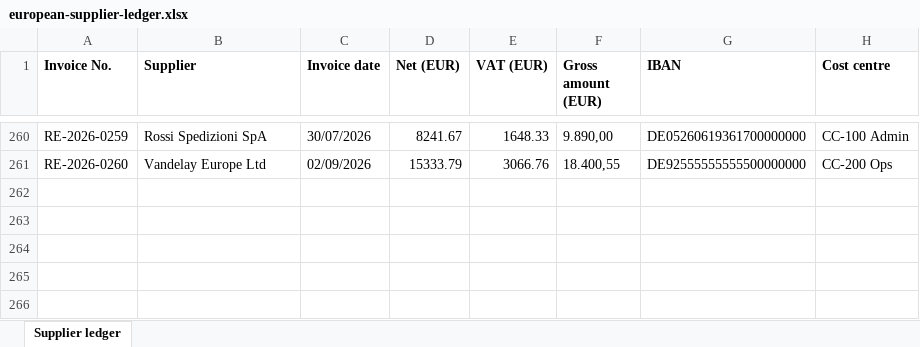
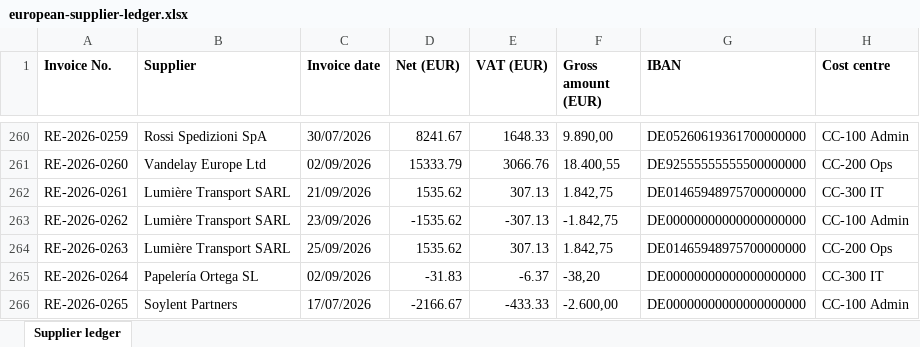
Before and after one commit to cam123-cpu/Invoice-Anomaly-Detector, an Excel workbook: samples/european-supplier-ledger.xlsx, sheet Supplier ledger, drawn as a sheet; only a part is shown, gaps mark what is left out; values as stored, in another font and other column widths than the file's, no borders; the diff names each change by its address in the sheet, - before the commit and + after, or states it on an @@ line.

Commit message:
Credit notes: a document type of their own, matched to the invoice they cancel
A credit note is stored with a positive amount and kind='credit', and shown signed, so
totals are net. Lists take a negative amount or a Type column; documents are recognised
by their title. Detection pairs a credit with the invoice it cancels in full (both are
flagged, and the re-issued invoice is no longer called a duplicate), and flags credits
with nothing billed behind them and credits recorded twice. Credits are kept out of the
checks that learn what is normal for a vendor.

```diff
--- a/samples/european-supplier-ledger.xlsx (sheet Supplier ledger)
+++ b/samples/european-supplier-ledger.xlsx (sheet Supplier ledger)
+row 262: RE-2026-0261 | Lumière Transport SARL | 21/09/2026 | 1535.62 | 307.13 | 1.842,75 | DE01465948975700000000 | CC-300 IT
+row 263: RE-2026-0262 | Lumière Transport SARL | 23/09/2026 | -1535.62 | -307.13 | -1.842,75 | DE00000000000000000000 | CC-100 Admin
+row 264: RE-2026-0263 | Lumière Transport SARL | 25/09/2026 | 1535.62 | 307.13 | 1.842,75 | DE01465948975700000000 | CC-200 Ops
+row 265: RE-2026-0264 | Papelería Ortega SL | 02/09/2026 | -31.83 | -6.37 | -38,20 | DE00000000000000000000 | CC-300 IT
+row 266: RE-2026-0265 | Soylent Partners | 17/07/2026 | -2166.67 | -433.33 | -2.600,00 | DE00000000000000000000 | CC-100 Admin
```
Also changed, not shown: samples/ap-register-2026.xlsx, samples/invoice-template.xlsx, 24 other files.
